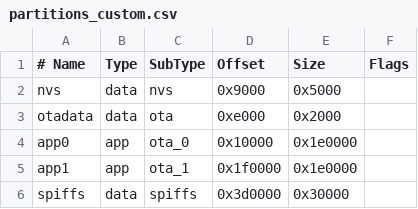
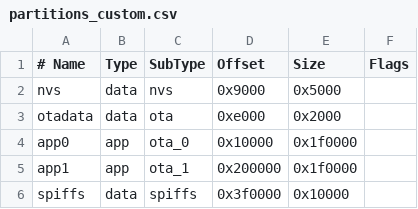
Before and after one commit to vyruz1986/FlyballETS-Software, a CSV file: Firmware/partitions_custom.csv, drawn as a sheet.

Commit message:
OTA partitions size increase

```diff
--- a/Firmware/partitions_custom.csv
+++ b/Firmware/partitions_custom.csv
@@ -3,4 +3,4 @@ nvs,      data, nvs,     0x9000,  0x5000,
 otadata,  data, ota,     0xe000,  0x2000,
-app0,     app,  ota_0,   0x10000, 0x1e0000,
-app1,     app,  ota_1,   0x1f0000,0x1e0000,
-spiffs,   data, spiffs,  0x3d0000,0x30000,
+app0,     app,  ota_0,   0x10000, 0x1f0000,
+app1,     app,  ota_1,   0x200000,0x1f0000,
+spiffs,   data, spiffs,  0x3f0000,0x10000,
```
